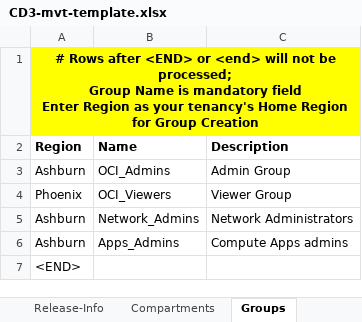
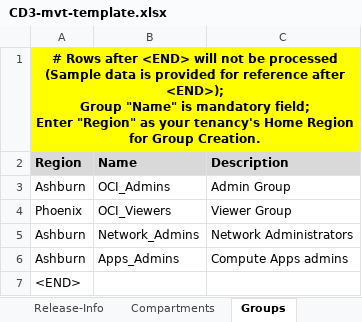
Before and after one commit to oracle-devrel/cd3-automation-toolkit, an Excel workbook: oci_tenancy/SetUpOCI_Via_TF/example/CD3-mvt-template.xlsx, sheet Groups, drawn as a sheet; values as stored, in another font and other column widths than the file's, no borders; ↵ is a line break in a cell; the diff names each change by its address in the sheet, - before the commit and + after, or states it on an @@ line.

```diff
--- a/oci_tenancy/SetUpOCI_Via_TF/example/CD3-mvt-template.xlsx (sheet Groups)
+++ b/oci_tenancy/SetUpOCI_Via_TF/example/CD3-mvt-template.xlsx (sheet Groups)
-A1 (Region): …after <END> or <end> will not be processed; ↵ Group Name is mandatory field ↵ Enter Region as your tenancy's Home Region for Group Creation
+A1 (Region): …after <END> will not be processed (Sample data is provided for reference after <END>); ↵ Group "Name" is mandatory field; ↵ Enter "Region" as your tenancy's Home Region for Group Creation.
-B1:C1 fill: #FFFF00
+B1:C1 fill: none
-A2:C2 fill: none
+A2:C2 fill: #D9D9D9
```
Also changed, not shown: sheet Subnets, sheet VCNs, sheet SecRulesinOCI, sheet DHCP, sheet Policies, sheet RouteRulesinOCI, 5 more sheets, other sheet tabs.
